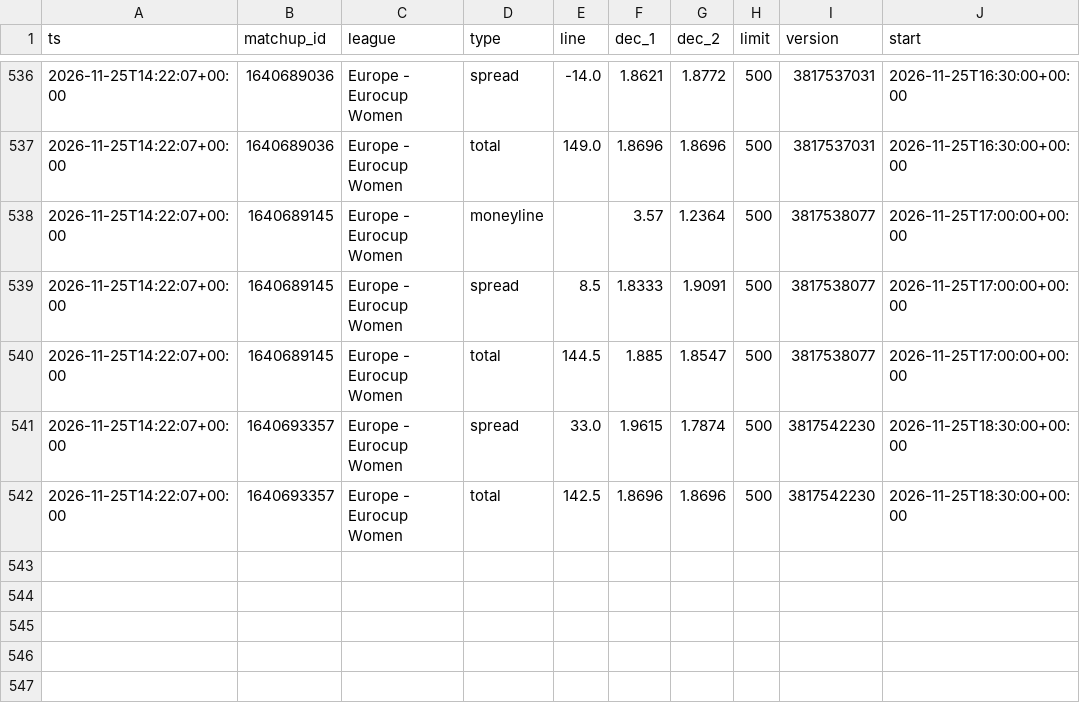
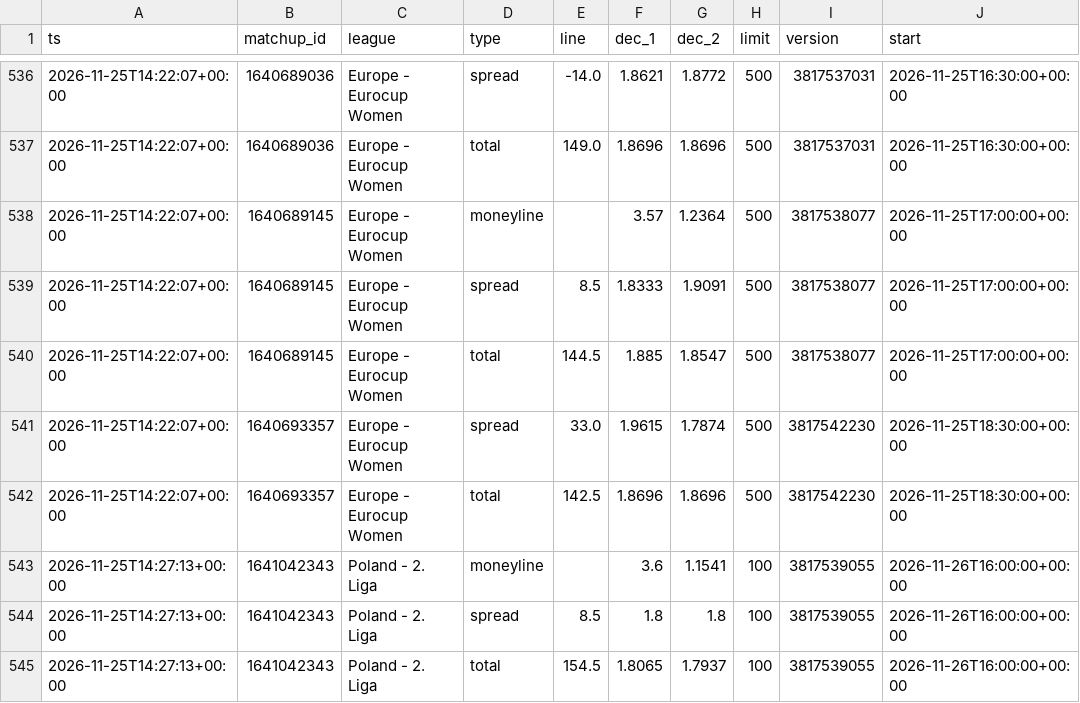
Before and after one commit to dataztrul/hoopsedge-odds, a CSV file: data/odds/2026-11-25.csv, drawn as a sheet; only a part is shown, gaps mark what is left out.

```diff
--- a/data/odds/2026-11-25.csv
+++ b/data/odds/2026-11-25.csv
@@ -542 +542,4 @@ ts,matchup_id,league,type,line,dec_1,dec_2,limit,version,start
 2026-11-25T14:22:07+00:00,1640693357,Europe - Eurocup Women,total,142.5,1.8696,1.8696,500,3817542230,2026-11-25T18:30:00+00:00
+2026-11-25T14:27:13+00:00,1641042343,Poland - 2. Liga,moneyline,,3.6,1.1541,100,3817539055,2026-11-26T16:00:00+00:00
+2026-11-25T14:27:13+00:00,1641042343,Poland - 2. Liga,spread,8.5,1.8,1.8,100,3817539055,2026-11-26T16:00:00+00:00
+2026-11-25T14:27:13+00:00,1641042343,Poland - 2. Liga,total,154.5,1.8065,1.7937,100,3817539055,2026-11-26T16:00:00+00:00
```
Also changed, not shown: data/kambi/2026-11-25.csv, data/matchups.csv, 2 other files.
